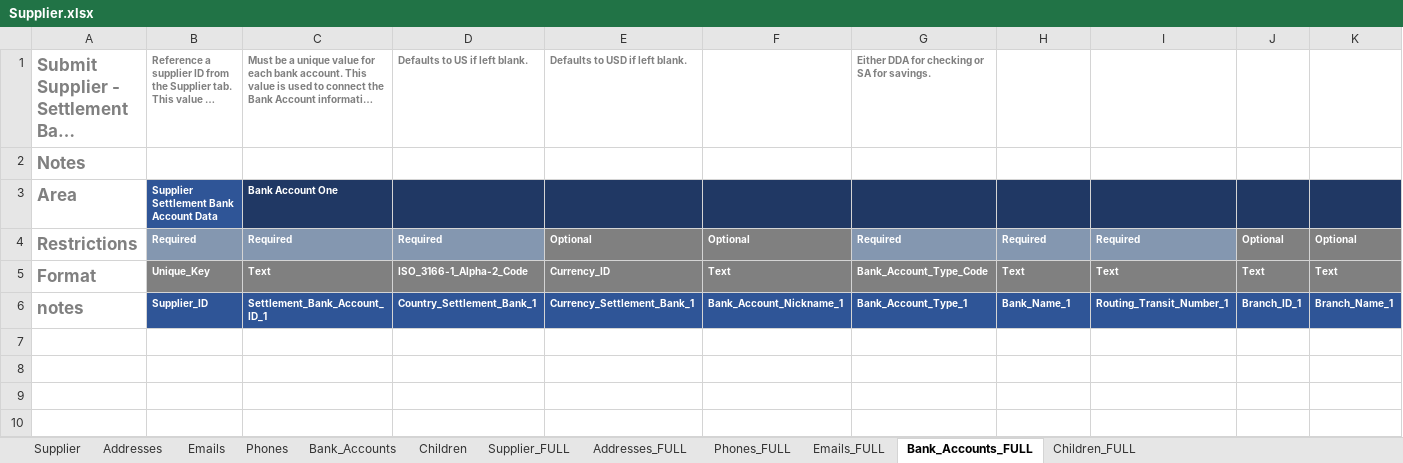
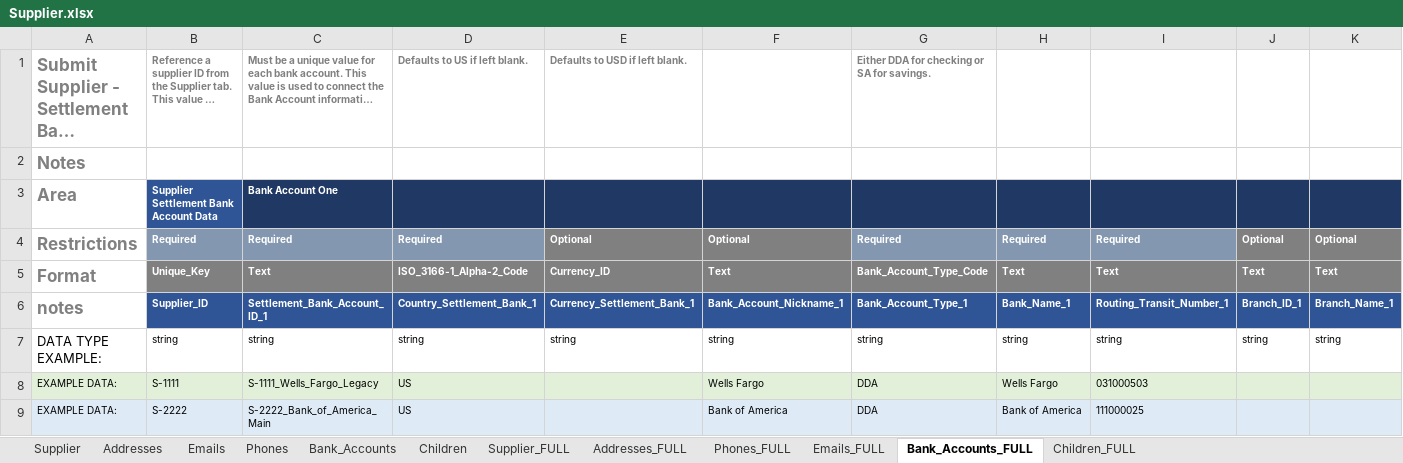
Before and after one commit to CU-CommunityApps/cu-kfs, an Excel workbook: src/main/resources/edu/cornell/kfs/vnd/batch/Supplier.xlsx, sheet Bank_Accounts_FULL, drawn as a sheet; only a part is shown; long unchanged cells end in …; values as stored, in another font and other column widths than the file's, no borders; rows hold the shown columns only; the diff names each change by its address in the sheet, - before the commit and + after, or states it on an @@ line.

```diff
--- a/src/main/resources/edu/cornell/kfs/vnd/batch/Supplier.xlsx (sheet Bank_Accounts_FULL)
+++ b/src/main/resources/edu/cornell/kfs/vnd/batch/Supplier.xlsx (sheet Bank_Accounts_FULL)
+row 7: DATA TYPE EXAMPLE: | string | string | string | string | string | string | string | string | string | string
+row 8: EXAMPLE DATA: | S-1111 | S-1111_Wells_Fargo_Legacy | US |  | Wells Fargo | DDA | Wells Fargo | 031000503
+row 9: EXAMPLE DATA: | S-2222 | S-2222_Bank_of_America_Main | US |  | Bank of America | DDA | Bank of America | 111000025
```
Also changed, not shown: sheet Phones_FULL, sheet Supplier_FULL, sheet Addresses_FULL, sheet Emails_FULL, sheet Children_FULL, sheet Emails, 3 more sheets, 1 other file.
